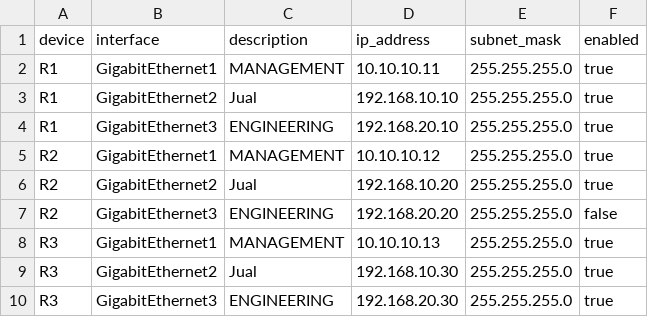
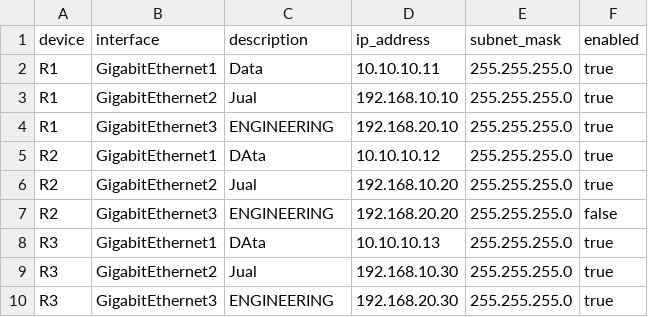
Before and after one commit to Saya211111/lab11, a CSV file: interfaces.csv, drawn as a sheet.

Commit message:
Update interface configuration

```diff
--- a/interfaces.csv
+++ b/interfaces.csv
@@ -1,9 +1,9 @@
 device,interface,description,ip_address,subnet_mask,enabled
-R1,GigabitEthernet1,MANAGEMENT,10.10.10.11,255.255.255.0,true
+R1,GigabitEthernet1,Data,10.10.10.11,255.255.255.0,true
 R1,GigabitEthernet2,Jual,192.168.10.10,255.255.255.0,true
 R1,GigabitEthernet3,ENGINEERING,192.168.20.10,255.255.255.0,true
-R2,GigabitEthernet1,MANAGEMENT,10.10.10.12,255.255.255.0,true
+R2,GigabitEthernet1,DAta,10.10.10.12,255.255.255.0,true
 R2,GigabitEthernet2,Jual,192.168.10.20,255.255.255.0,true
 R2,GigabitEthernet3,ENGINEERING,192.168.20.20,255.255.255.0,false
-R3,GigabitEthernet1,MANAGEMENT,10.10.10.13,255.255.255.0,true
+R3,GigabitEthernet1,DAta,10.10.10.13,255.255.255.0,true
 R3,GigabitEthernet2,Jual,192.168.10.30,255.255.255.0,true
```
